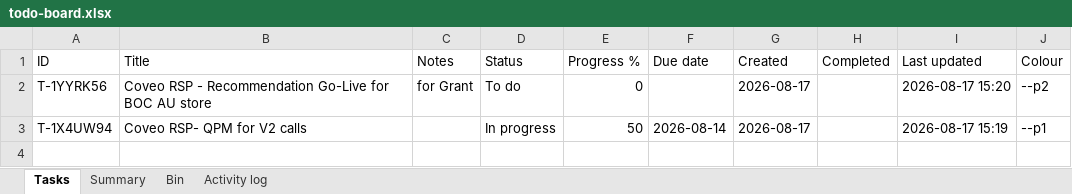
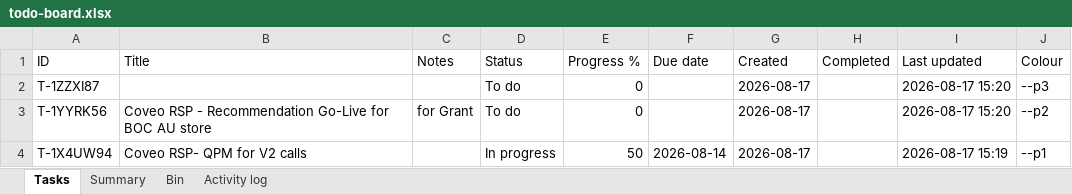
Before and after one commit to akshay0828/To-Do, an Excel workbook: data/todo-board.xlsx, sheet Tasks, drawn as a sheet; values as stored, in another font and other column widths than the file's, no borders; the diff names each change by its address in the sheet, - before the commit and + after, or states it on an @@ line.

```diff
--- a/data/todo-board.xlsx (sheet Tasks)
+++ b/data/todo-board.xlsx (sheet Tasks)
+row 2: T-1ZZXI87 |  |  | To do | 0 |  | 2026-08-17 |  | 2026-08-17 15:20 | --p3
```
Also changed, not shown: sheet Summary, sheet Activity log.
